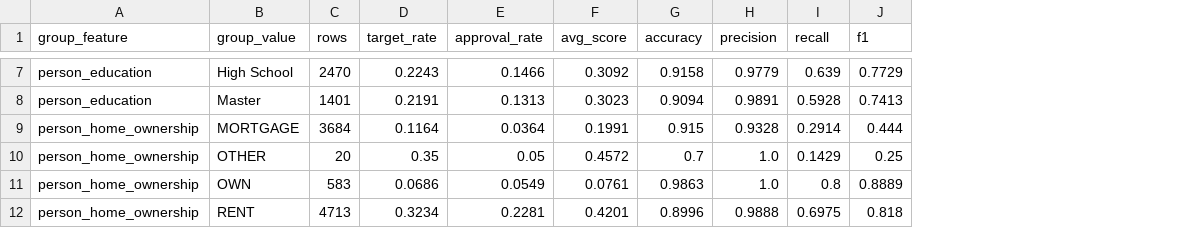
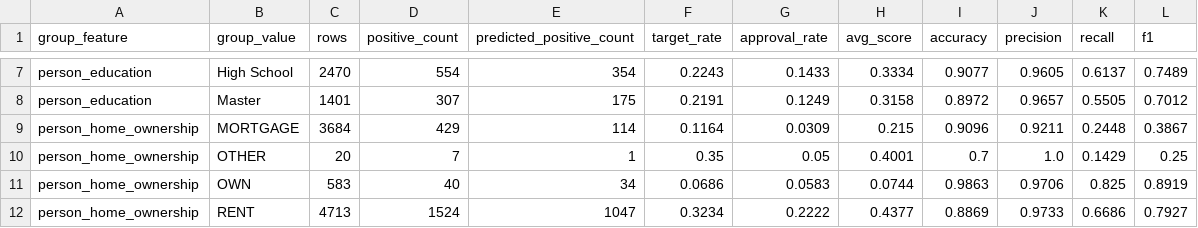
Before and after one commit to mashshaya/Loan-status-prediction, a CSV file: reports/fairness_report.csv, drawn as a sheet; only a part is shown, gaps mark what is left out; addresses are those after the commit; the diff covers the shown part only; the diff names each change by its address in the sheet, - before the commit and + after, or states it on an @@ line.

```diff
--- a/reports/fairness_report.csv
+++ b/reports/fairness_report.csv
+column D (positive_count), rows 7-12: 554 | 307 | 429 | 7 | 40 | 1524
+column E (predicted_positive_count), rows 7-12: 354 | 175 | 114 | 1 | 34 | 1047
-G7 (approval_rate): 0.1466
+G7 (approval_rate): 0.1433
-H7 (avg_score): 0.3092
+H7 (avg_score): 0.3334
-I7 (accuracy): 0.9158
+I7 (accuracy): 0.9077
-J7 (precision): 0.9779
+J7 (precision): 0.9605
-K7 (recall): 0.639
+K7 (recall): 0.6137
-L7 (f1): 0.7729
+L7 (f1): 0.7489
-G8 (approval_rate): 0.1313
+G8 (approval_rate): 0.1249
-H8 (avg_score): 0.3023
+H8 (avg_score): 0.3158
-I8 (accuracy): 0.9094
+I8 (accuracy): 0.8972
-J8 (precision): 0.9891
+J8 (precision): 0.9657
-K8 (recall): 0.5928
+K8 (recall): 0.5505
-L8 (f1): 0.7413
+L8 (f1): 0.7012
-G9 (approval_rate): 0.0364
+G9 (approval_rate): 0.0309
-H9 (avg_score): 0.1991
+H9 (avg_score): 0.215
-I9 (accuracy): 0.915
+I9 (accuracy): 0.9096
-J9 (precision): 0.9328
+J9 (precision): 0.9211
-K9 (recall): 0.2914
+K9 (recall): 0.2448
-L9 (f1): 0.444
+L9 (f1): 0.3867
-H10 (avg_score): 0.4572
+H10 (avg_score): 0.4001
-G11 (approval_rate): 0.0549
+G11 (approval_rate): 0.0583
-H11 (avg_score): 0.0761
+H11 (avg_score): 0.0744
-J11 (precision): 1.0
+J11 (precision): 0.9706
-K11 (recall): 0.8
+K11 (recall): 0.825
-L11 (f1): 0.8889
+L11 (f1): 0.8919
-G12 (approval_rate): 0.2281
+G12 (approval_rate): 0.2222
-H12 (avg_score): 0.4201
+H12 (avg_score): 0.4377
-I12 (accuracy): 0.8996
+I12 (accuracy): 0.8869
-J12 (precision): 0.9888
+J12 (precision): 0.9733
-K12 (recall): 0.6975
+K12 (recall): 0.6686
-L12 (f1): 0.818
+L12 (f1): 0.7927
```
Also changed, not shown: 52 edited cells elsewhere in this file, reports/calibration_curve.csv, reports/model_comparison.csv, 45 other files.
